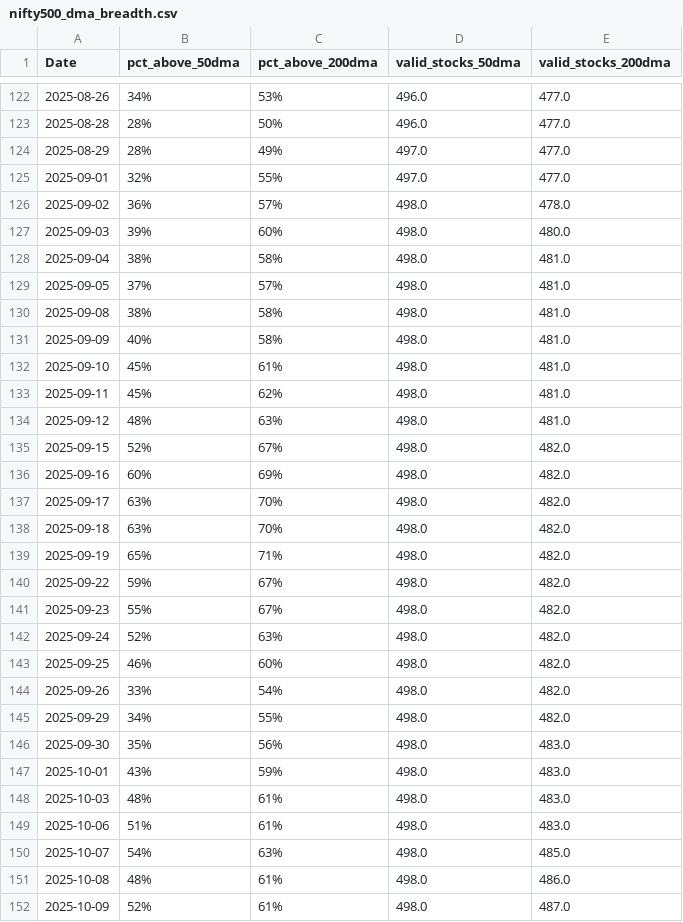
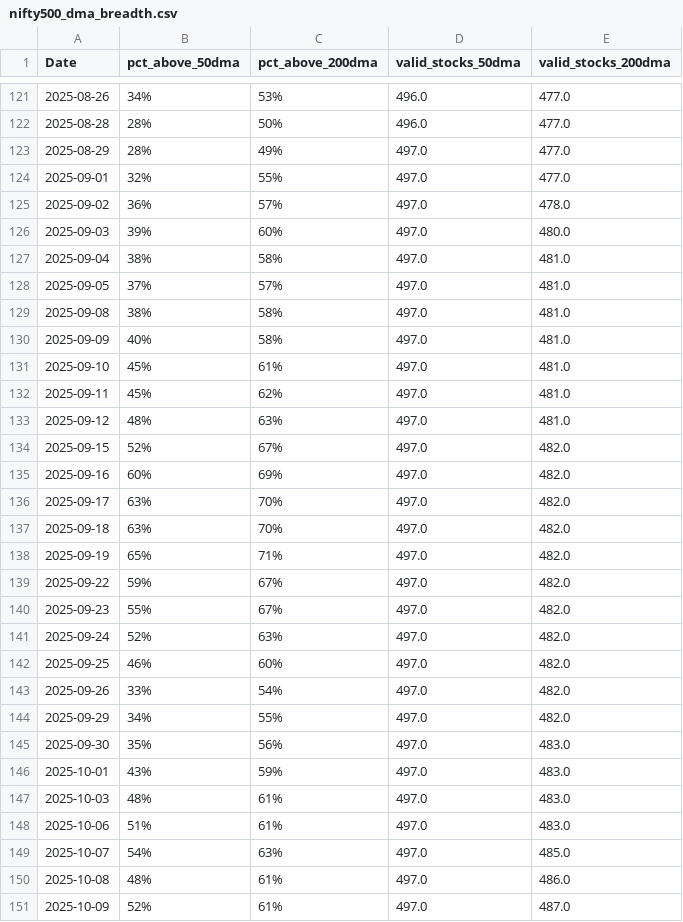
Before and after one commit to CS26-ST/Nifty-dma-breadth, a CSV file: output/nifty500_dma_breadth.csv, drawn as a sheet; only a part is shown, gaps mark what is left out; the diff covers the shown part only.

```diff
--- a/output/nifty500_dma_breadth.csv
+++ b/output/nifty500_dma_breadth.csv
@@ -125,28 +124,28 @@ Date,pct_above_50dma,pct_above_200dma,valid_stocks_50dma,valid_stocks_200dma
 2025-09-01,32%,55%,497.0,477.0
-2025-09-02,36%,57%,498.0,478.0
-2025-09-03,39%,60%,498.0,480.0
-2025-09-04,38%,58%,498.0,481.0
-2025-09-05,37%,57%,498.0,481.0
-2025-09-08,38%,58%,498.0,481.0
-2025-09-09,40%,58%,498.0,481.0
-2025-09-10,45%,61%,498.0,481.0
-2025-09-11,45%,62%,498.0,481.0
-2025-09-12,48%,63%,498.0,481.0
-2025-09-15,52%,67%,498.0,482.0
-2025-09-16,60%,69%,498.0,482.0
-2025-09-17,63%,70%,498.0,482.0
-2025-09-18,63%,70%,498.0,482.0
-2025-09-19,65%,71%,498.0,482.0
-2025-09-22,59%,67%,498.0,482.0
-2025-09-23,55%,67%,498.0,482.0
-2025-09-24,52%,63%,498.0,482.0
-2025-09-25,46%,60%,498.0,482.0
-2025-09-26,33%,54%,498.0,482.0
-2025-09-29,34%,55%,498.0,482.0
-2025-09-30,35%,56%,498.0,483.0
-2025-10-01,43%,59%,498.0,483.0
-2025-10-03,48%,61%,498.0,483.0
-2025-10-06,51%,61%,498.0,483.0
-2025-10-07,54%,63%,498.0,485.0
-2025-10-08,48%,61%,498.0,486.0
-2025-10-09,52%,61%,498.0,487.0
+2025-09-02,36%,57%,497.0,478.0
+2025-09-03,39%,60%,497.0,480.0
+2025-09-04,38%,58%,497.0,481.0
+2025-09-05,37%,57%,497.0,481.0
+2025-09-08,38%,58%,497.0,481.0
+2025-09-09,40%,58%,497.0,481.0
+2025-09-10,45%,61%,497.0,481.0
+2025-09-11,45%,62%,497.0,481.0
+2025-09-12,48%,63%,497.0,481.0
+2025-09-15,52%,67%,497.0,482.0
+2025-09-16,60%,69%,497.0,482.0
+2025-09-17,63%,70%,497.0,482.0
+2025-09-18,63%,70%,497.0,482.0
+2025-09-19,65%,71%,497.0,482.0
+2025-09-22,59%,67%,497.0,482.0
+2025-09-23,55%,67%,497.0,482.0
+2025-09-24,52%,63%,497.0,482.0
+2025-09-25,46%,60%,497.0,482.0
+2025-09-26,33%,54%,497.0,482.0
+2025-09-29,34%,55%,497.0,482.0
+2025-09-30,35%,56%,497.0,483.0
+2025-10-01,43%,59%,497.0,483.0
+2025-10-03,48%,61%,497.0,483.0
+2025-10-06,51%,61%,497.0,483.0
+2025-10-07,54%,63%,497.0,485.0
+2025-10-08,48%,61%,497.0,486.0
+2025-10-09,52%,61%,497.0,487.0
```
Also changed, not shown: 1 added row, 1 removed row and 25 edited cells elsewhere in this file, 2 other files.
